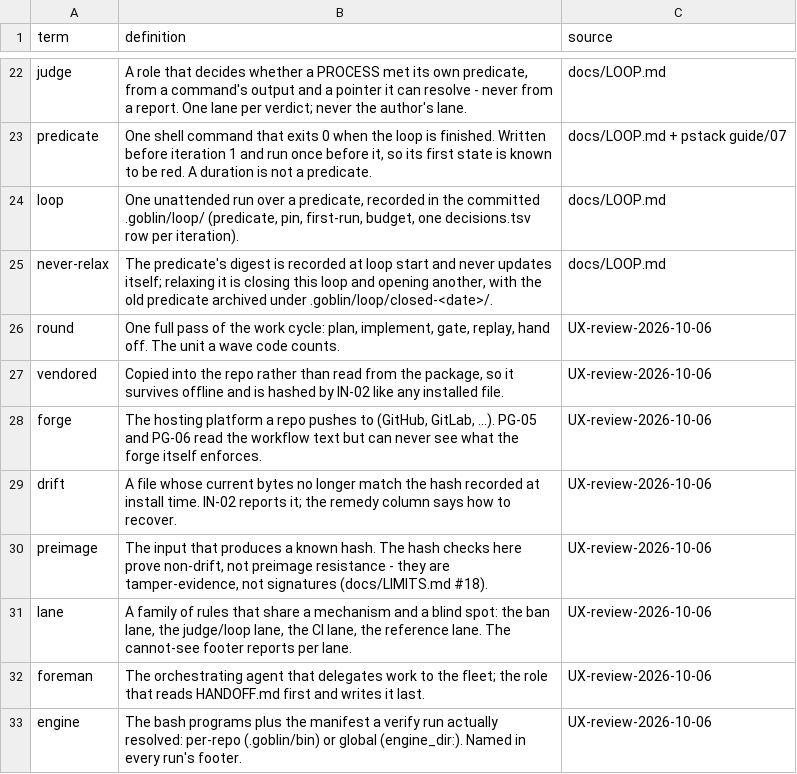
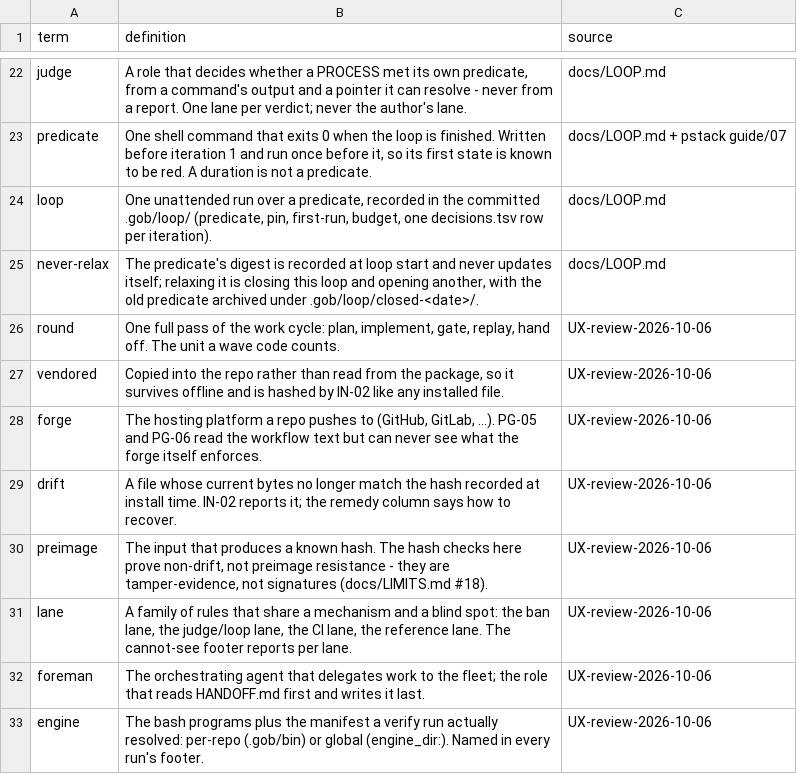
Before and after one commit to harveynguyen33/gobstack, a TSV file: manifest/glossary.tsv, drawn as a sheet; only a part is shown, gaps mark what is left out.

```diff
--- a/manifest/glossary.tsv
+++ b/manifest/glossary.tsv
@@ -23,4 +23,4 @@ judge	A role that decides whether a PROCESS met its own predicate, from a comman
 predicate	One shell command that exits 0 when the loop is finished. Written before iteration 1 and run once before it, so its first state is known to be red. A duration is not a predicate.	docs/LOOP.md + pstack guide/07
-loop	One unattended run over a predicate, recorded in the committed .goblin/loop/ (predicate, pin, first-run, budget, one decisions.tsv row per iteration).	docs/LOOP.md
-never-relax	The predicate's digest is recorded at loop start and never updates itself; relaxing it is closing this loop and opening another, with the old predicate archived under .goblin/loop/closed-<date>/.	docs/LOOP.md
+loop	One unattended run over a predicate, recorded in the committed .gob/loop/ (predicate, pin, first-run, budget, one decisions.tsv row per iteration).	docs/LOOP.md
+never-relax	The predicate's digest is recorded at loop start and never updates itself; relaxing it is closing this loop and opening another, with the old predicate archived under .gob/loop/closed-<date>/.	docs/LOOP.md
 round	One full pass of the work cycle: plan, implement, gate, replay, hand off. The unit a wave code counts.	UX-review-2026-10-06
@@ -32,2 +32,2 @@ lane	A family of rules that share a mechanism and a blind spot: the ban lane, th
 foreman	The orchestrating agent that delegates work to the fleet; the role that reads HANDOFF.md first and writes it last.	UX-review-2026-10-06
-engine	The bash programs plus the manifest a verify run actually resolved: per-repo (.goblin/bin) or global (engine_dir:). Named in every run's footer.	UX-review-2026-10-06
+engine	The bash programs plus the manifest a verify run actually resolved: per-repo (.gob/bin) or global (engine_dir:). Named in every run's footer.	UX-review-2026-10-06
```
Also changed, not shown: manifest/bans.tsv, manifest/enforcement.tsv, 26 other files.
